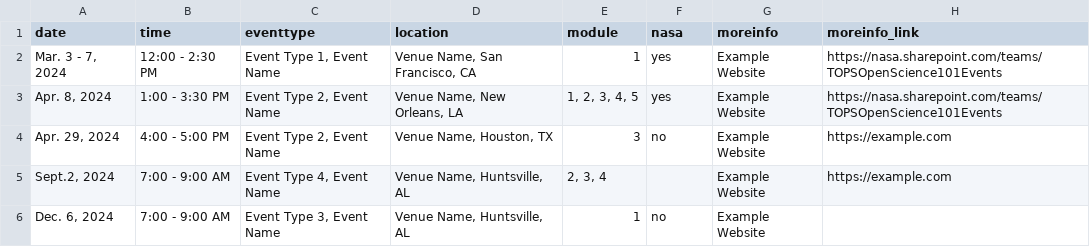
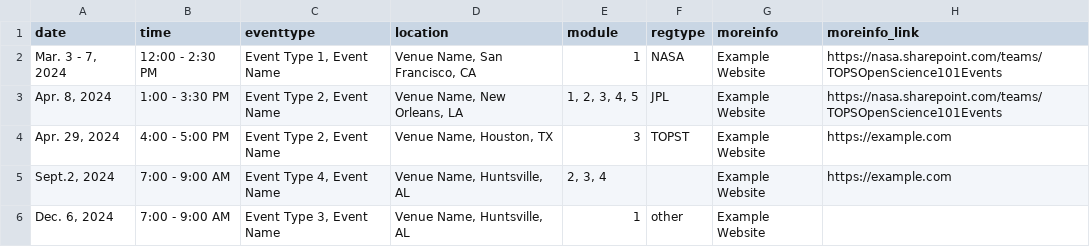
Before and after one commit to bressler1995/TOPS-Website-Front-End, a CSV file: _data/inperson.csv, drawn as a sheet.

```diff
--- a/_data/inperson.csv
+++ b/_data/inperson.csv
@@ -1,6 +1,6 @@
-date,time,eventtype,location,module,nasa,moreinfo,moreinfo_link
-"Mar. 3 - 7, 2024",12:00 - 2:30 PM,"Event Type 1, Event Name","Venue Name, San Francisco, CA",1,yes,Example Website,https://nasa.sharepoint.com/teams/TOPSOpenScience101Events
-"Apr. 8, 2024",1:00 - 3:30 PM,"Event Type 2, Event Name","Venue Name, New Orleans, LA","1, 2, 3, 4, 5",yes,Example Website,https://nasa.sharepoint.com/teams/TOPSOpenScience101Events
-"Apr. 29, 2024",4:00 - 5:00 PM,"Event Type 2, Event Name","Venue Name, Houston, TX",3,no,Example Website,https://example.com
+date,time,eventtype,location,module,regtype,moreinfo,moreinfo_link
+"Mar. 3 - 7, 2024",12:00 - 2:30 PM,"Event Type 1, Event Name","Venue Name, San Francisco, CA",1,NASA,Example Website,https://nasa.sharepoint.com/teams/TOPSOpenScience101Events
+"Apr. 8, 2024",1:00 - 3:30 PM,"Event Type 2, Event Name","Venue Name, New Orleans, LA","1, 2, 3, 4, 5",JPL,Example Website,https://nasa.sharepoint.com/teams/TOPSOpenScience101Events
+"Apr. 29, 2024",4:00 - 5:00 PM,"Event Type 2, Event Name","Venue Name, Houston, TX",3,TOPST,Example Website,https://example.com
 "Sept.2, 2024",7:00 - 9:00 AM,"Event Type 4, Event Name","Venue Name, Huntsville, AL","2, 3, 4",,Example Website,https://example.com
-"Dec. 6, 2024",7:00 - 9:00 AM,"Event Type 3, Event Name","Venue Name, Huntsville, AL",1,no,Example Website,
+"Dec. 6, 2024",7:00 - 9:00 AM,"Event Type 3, Event Name","Venue Name, Huntsville, AL",1,other,Example Website,
```
Also changed, not shown: 1 other file.
